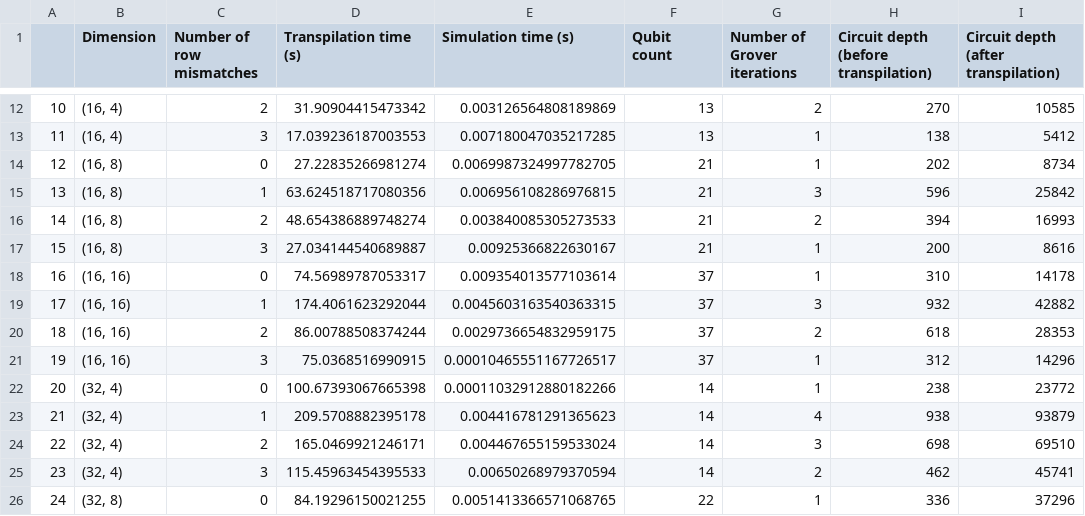
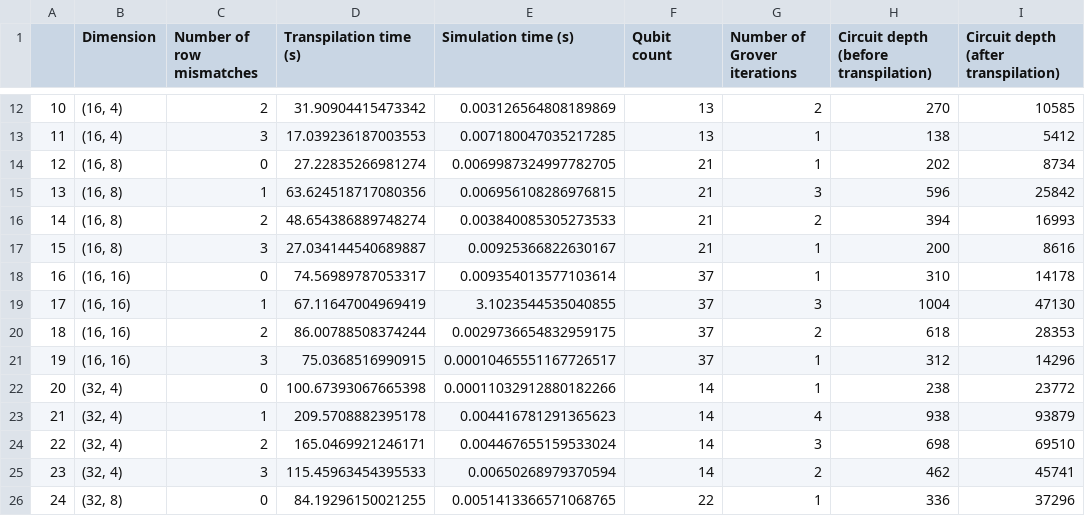
Before and after one commit to ausbin/qvmp, a CSV file: src/results/mps_summary.csv, drawn as a sheet; only a part is shown, gaps mark what is left out.

Commit message:
Update presentation, results

```diff
--- a/src/results/mps_summary.csv
+++ b/src/results/mps_summary.csv
@@ -18,3 +18,3 @@
 16,"(16, 16)",0,74.56989787053317,0.009354013577103614,37,1,310,14178
-17,"(16, 16)",1,174.4061623292044,0.0045603163540363315,37,3,932,42882
+17,"(16, 16)",1,67.11647004969419,3.1023544535040855,37,3,1004,47130
 18,"(16, 16)",2,86.00788508374244,0.0029736654832959175,37,2,618,28353
```
Also changed, not shown: 11 other files.
